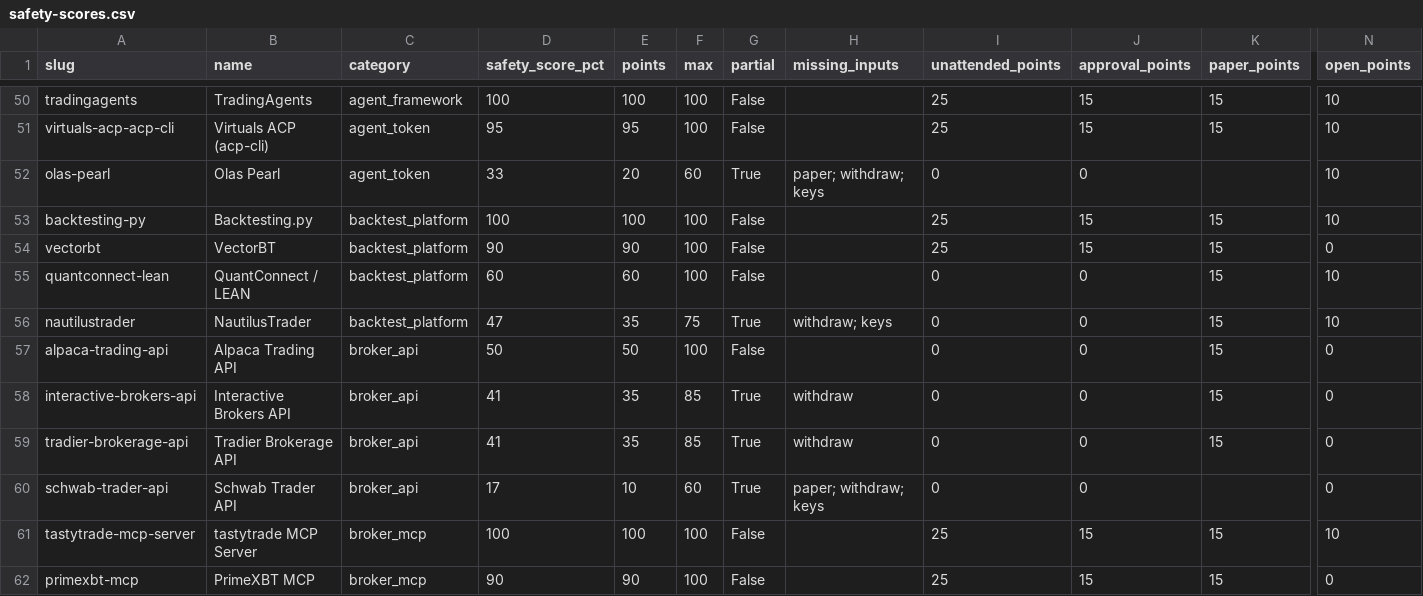
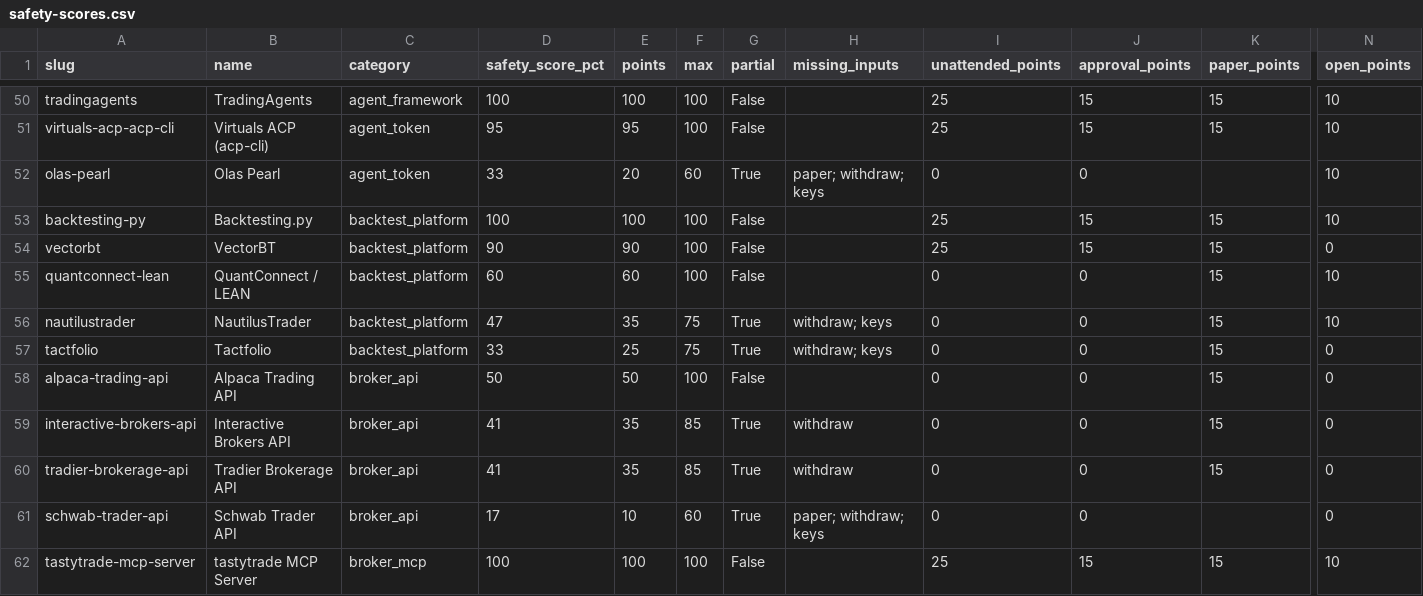
Before and after one commit to intoApex/tas-ratings, a CSV file: data/safety-scores.csv, drawn as a sheet; only a part is shown, gaps mark what is left out; the shorter side is filled out with more unchanged rows; rows hold the shown columns only; the diff names each change by its address in the sheet, - before the commit and + after, or states it on an @@ line.

```diff
--- a/data/safety-scores.csv
+++ b/data/safety-scores.csv
+row 57: tactfolio | Tactfolio | backtest_platform | 33 | 25 | 75 | True | withdraw; keys | 0 | 0 | 15 | 0
```
Also changed, not shown: data/tools.csv, 5 other files.
